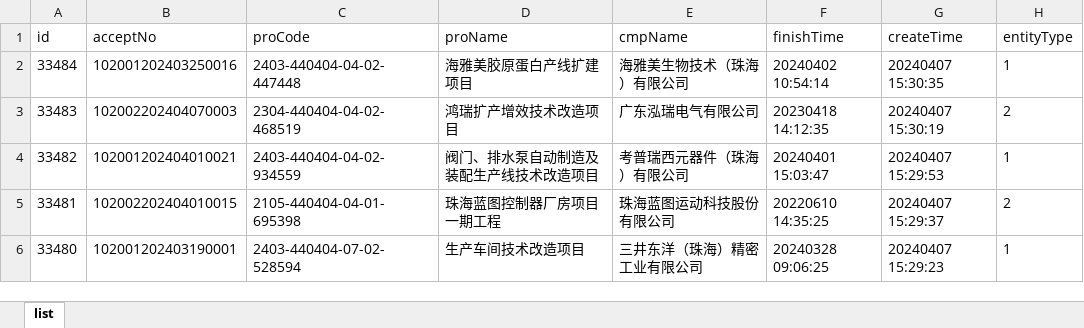
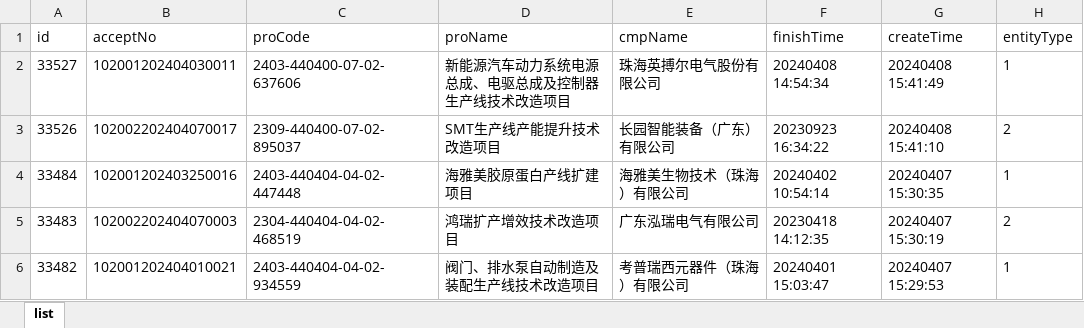
Before and after one commit to goonhope/blist, an Excel workbook: 珠海_备案.xlsx, sheet list, drawn as a sheet; only a part is shown; the shorter side is filled out with more unchanged rows; values as stored, in another font and other column widths than the file's, no borders; the diff names each change by its address in the sheet, - before the commit and + after, or states it on an @@ line.

```diff
--- a/珠海_备案.xlsx (sheet list)
+++ b/珠海_备案.xlsx (sheet list)
+row 2: 33527 | 102001202404030011 | 2403-440400-07-02-637606 | 新能源汽车动力系统电源总成、电驱总成及控制器生产线技术改造项目 | 珠海英搏尔电气股份有限公司 | 20240408 14:54:34 | 20240408 15:41:49 | 1
+row 3: 33526 | 102002202404070017 | 2309-440400-07-02-895037 | SMT生产线产能提升技术改造项目 | 长园智能装备（广东）有限公司 | 20230923 16:34:22 | 20240408 15:41:10 | 2
```
Also changed, not shown: 1 other file.
